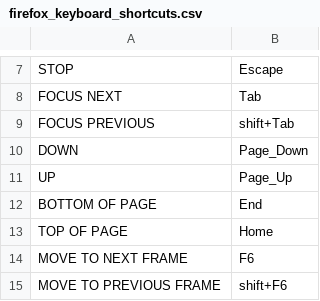
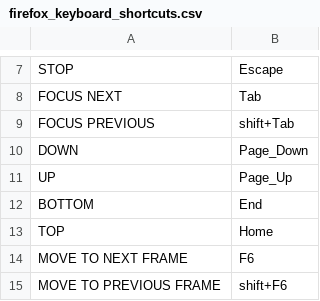
Before and after one commit to ragumagu/vaac, a CSV file: data/keys/firefox_keyboard_shortcuts.csv, drawn as a sheet; only a part is shown, gaps mark what is left out.

```diff
--- a/data/keys/firefox_keyboard_shortcuts.csv
+++ b/data/keys/firefox_keyboard_shortcuts.csv
@@ -11,4 +11,4 @@ DOWN,Page_Down
 UP,Page_Up
-BOTTOM OF PAGE,End
-TOP OF PAGE,Home
+BOTTOM,End
+TOP,Home
 MOVE TO NEXT FRAME,F6
```
Also changed, not shown: 14 other files.
